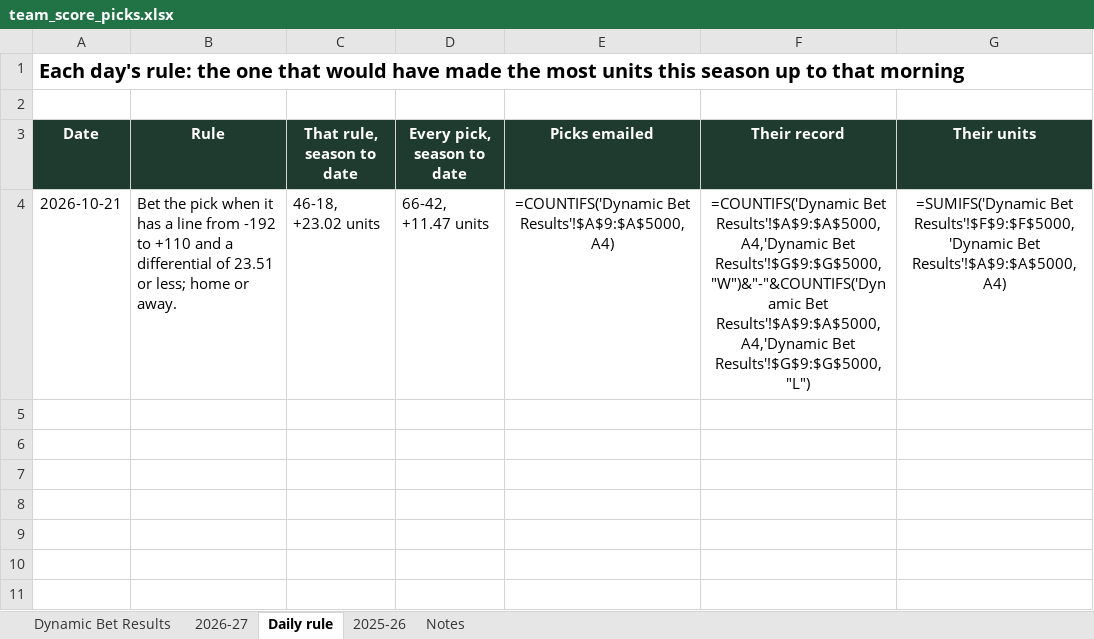
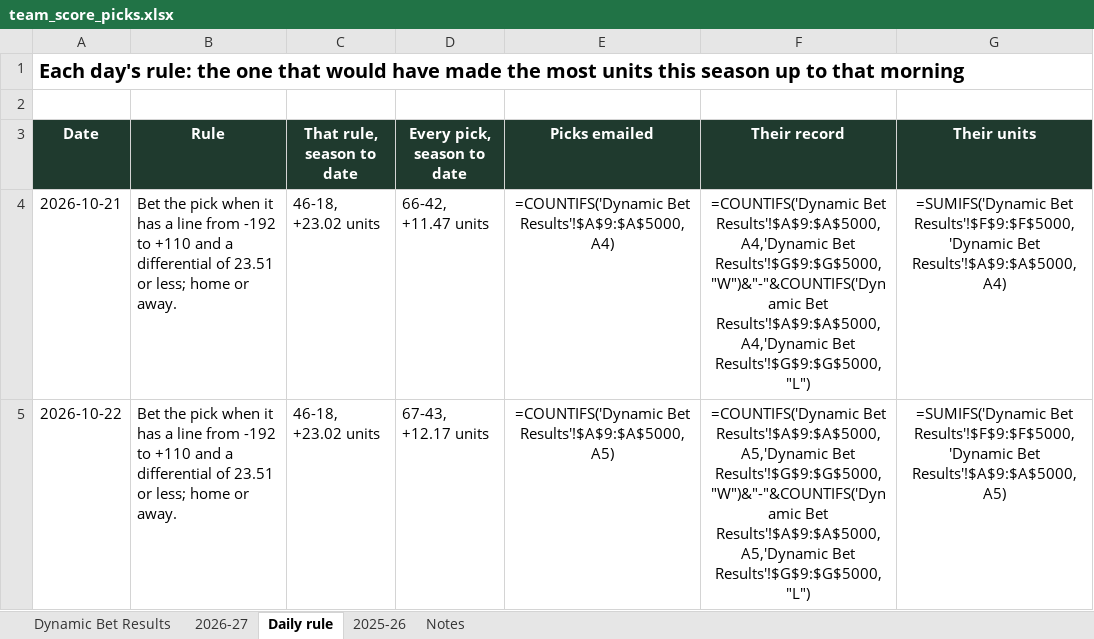
Before and after one commit to starsviz/starsviz.github.io, an Excel workbook: team_score_picks.xlsx, sheet Daily rule, drawn as a sheet; values as stored, in another font and other column widths than the file's, no borders; formulas without a stored value are shown as written; conditional formats not drawn; the diff names each change by its address in the sheet, - before the commit and + after, or states it on an @@ line.

```diff
--- a/team_score_picks.xlsx (sheet Daily rule)
+++ b/team_score_picks.xlsx (sheet Daily rule)
+row 5: 2026-10-22 | Bet the pick when it has a line from -192 to +110 and a differential of 23.51 or less; home or away. | 46-18, +23.02 units | 67-43, +12.17 units | =COUNTIFS('Dynamic Bet Results'!$A$9:$A$5000,A5) | =COUNTIFS('Dynamic Bet Results'!$A$9:$A$5000,A5,'Dynamic Bet Results'!$G$9:$G$5000,"W")&"-"&COUNTIFS('Dynamic Bet Results'!$A$9:$A$5000,A5,'Dynamic Bet Results'!$G$9:$G$5000,"L") | =SUMIFS('Dynamic Bet Results'!$F$9:$F$5000,'Dynamic Bet Results'!$A$9:$A$5000,A5)
```
Also changed, not shown: sheet Notes, 1 other file.
